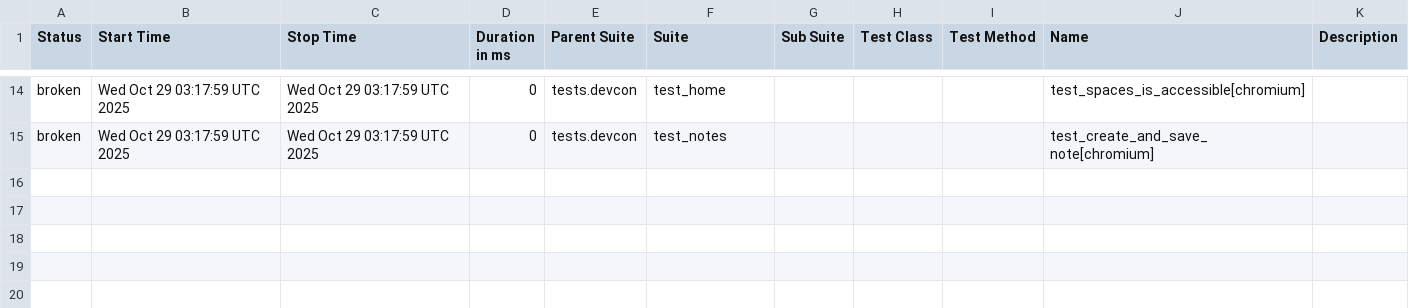
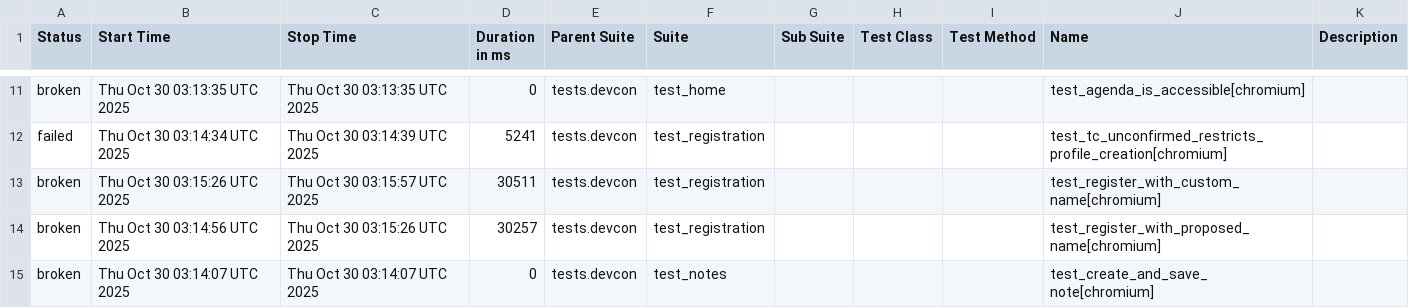
Before and after one commit to andrea-055/devcon_smoke_test, a CSV file: ETH.limo/data/suites.csv, drawn as a sheet; only a part is shown, gaps mark what is left out; the diff covers the shown part only.

```diff
--- a/ETH.limo/data/suites.csv
+++ b/ETH.limo/data/suites.csv
@@ -14,2 +11,5 @@
-"broken","Wed Oct 29 03:17:59 UTC 2025","Wed Oct 29 03:17:59 UTC 2025","0","tests.devcon","test_home","","","","test_spaces_is_accessible[chromium]",""
-"broken","Wed Oct 29 03:17:59 UTC 2025","Wed Oct 29 03:17:59 UTC 2025","0","tests.devcon","test_notes","","","","test_create_and_save_note[chromium]",""
+"broken","Thu Oct 30 03:13:35 UTC 2025","Thu Oct 30 03:13:35 UTC 2025","0","tests.devcon","test_home","","","","test_agenda_is_accessible[chromium]",""
+"failed","Thu Oct 30 03:14:34 UTC 2025","Thu Oct 30 03:14:39 UTC 2025","5241","tests.devcon","test_registration","","","","test_tc_unconfirmed_restricts_profile_creation[chromium]",""
+"broken","Thu Oct 30 03:15:26 UTC 2025","Thu Oct 30 03:15:57 UTC 2025","30511","tests.devcon","test_registration","","","","test_register_with_custom_name[chromium]",""
+"broken","Thu Oct 30 03:14:56 UTC 2025","Thu Oct 30 03:15:26 UTC 2025","30257","tests.devcon","test_registration","","","","test_register_with_proposed_name[chromium]",""
+"broken","Thu Oct 30 03:14:07 UTC 2025","Thu Oct 30 03:14:07 UTC 2025","0","tests.devcon","test_notes","","","","test_create_and_save_note[chromium]",""
```
Also changed, not shown: 1 added row, 4 removed rows and 27 edited cells elsewhere in this file, 54 other files.
